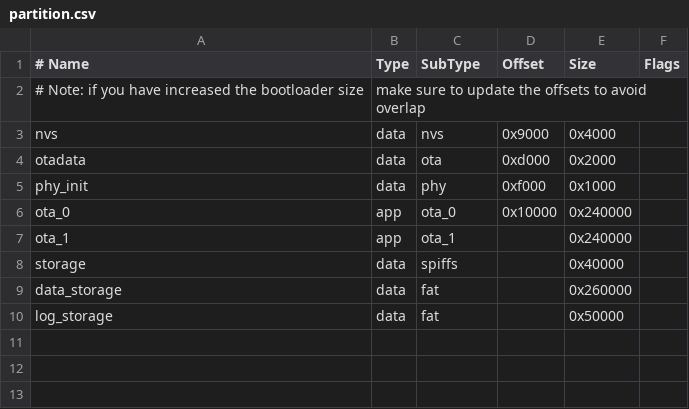
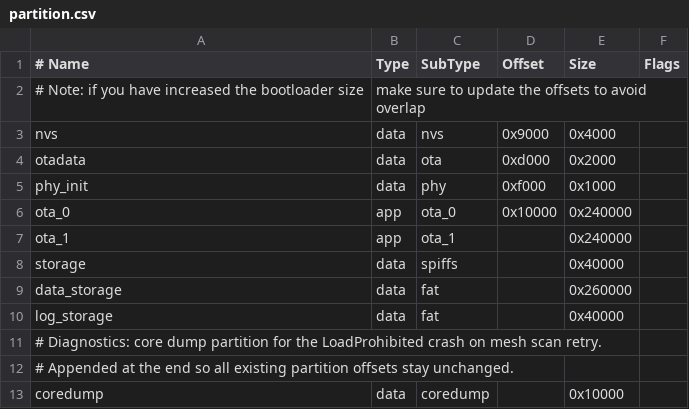
Before and after one commit to iambeibei/ESP32Aging, a CSV file: partition.csv, drawn as a sheet.

```diff
--- a/partition.csv
+++ b/partition.csv
@@ -9,2 +9,5 @@ storage,  data, spiffs,  ,     0x40000,
 data_storage, data, fat, ,     0x260000,
-log_storage, data, fat, ,      0x50000,
+log_storage, data, fat, ,      0x40000,
+# Diagnostics: core dump partition for the LoadProhibited crash on mesh scan retry.
+# Appended at the end so all existing partition offsets stay unchanged.
+coredump,    data, coredump, , 0x10000,
```
Also changed, not shown: 5 other files.
